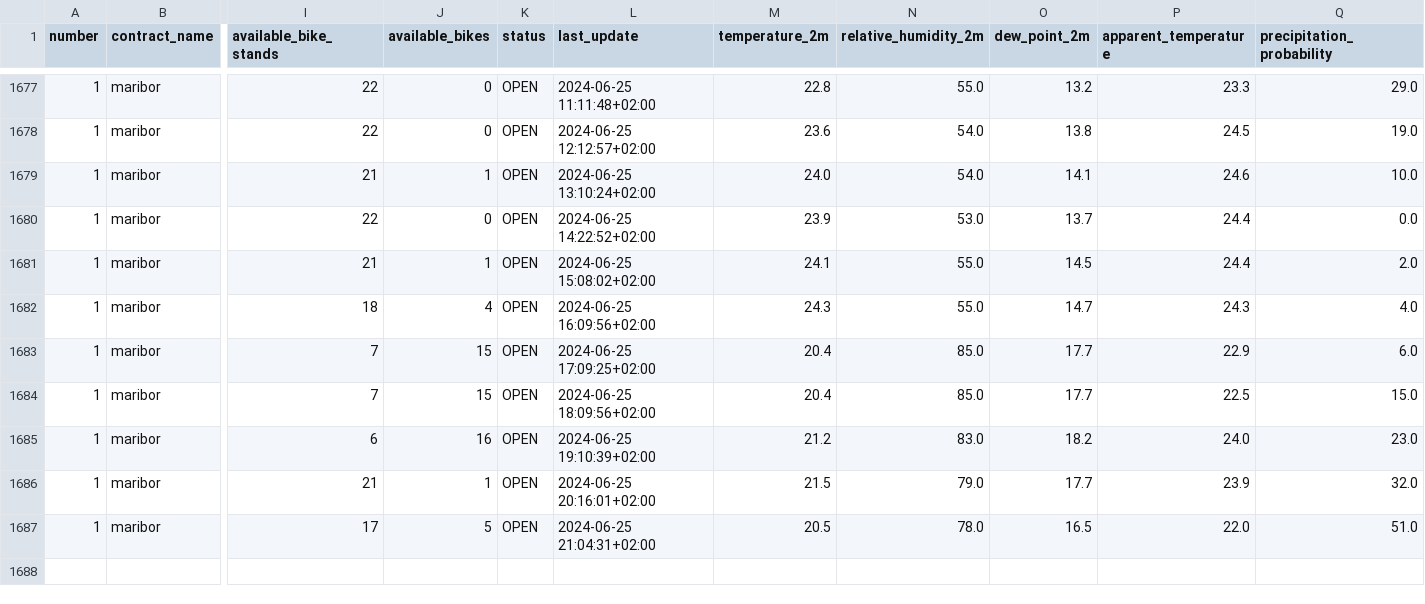
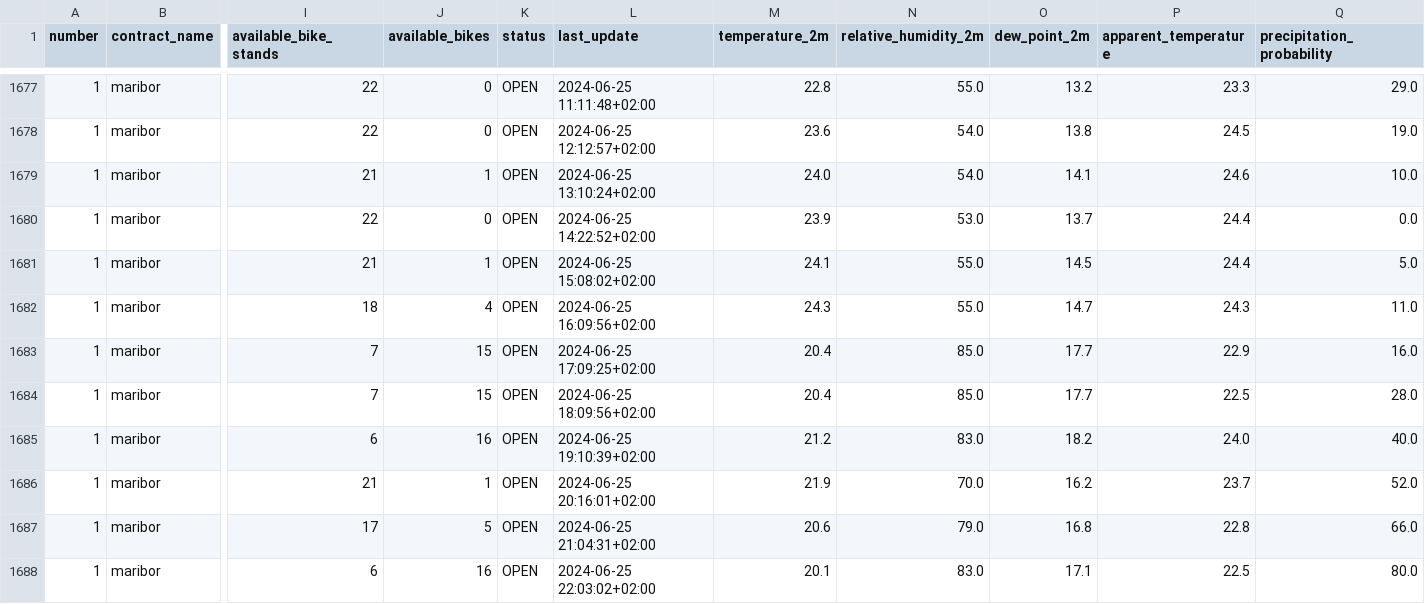
Before and after one commit to PetelinekBenjamin/StrojnoUcenje2, a CSV file: data/processed/GOSPOSVETSKA C - TURNERJEVA UL.csv, drawn as a sheet; only a part is shown, gaps mark what is left out; rows hold the shown columns only; the diff names each change by its address in the sheet, - before the commit and + after, or states it on an @@ line.

```diff
--- a/data/processed/GOSPOSVETSKA C - TURNERJEVA UL.csv
+++ b/data/processed/GOSPOSVETSKA C - TURNERJEVA UL.csv
-Q1681 (precipitation_probability): 2.0
+Q1681 (precipitation_probability): 5.0
-Q1682 (precipitation_probability): 4.0
+Q1682 (precipitation_probability): 11.0
-Q1683 (precipitation_probability): 6.0
+Q1683 (precipitation_probability): 16.0
-Q1684 (precipitation_probability): 15.0
+Q1684 (precipitation_probability): 28.0
-Q1685 (precipitation_probability): 23.0
+Q1685 (precipitation_probability): 40.0
-M1686 (temperature_2m): 21.5
+M1686 (temperature_2m): 21.9
-N1686 (relative_humidity_2m): 79.0
+N1686 (relative_humidity_2m): 70.0
-O1686 (dew_point_2m): 17.7
+O1686 (dew_point_2m): 16.2
-P1686 (apparent_temperature): 23.9
+P1686 (apparent_temperature): 23.7
-Q1686 (precipitation_probability): 32.0
+Q1686 (precipitation_probability): 52.0
-M1687 (temperature_2m): 20.5
+M1687 (temperature_2m): 20.6
-N1687 (relative_humidity_2m): 78.0
+N1687 (relative_humidity_2m): 79.0
-O1687 (dew_point_2m): 16.5
+O1687 (dew_point_2m): 16.8
-P1687 (apparent_temperature): 22.0
+P1687 (apparent_temperature): 22.8
-Q1687 (precipitation_probability): 51.0
+Q1687 (precipitation_probability): 66.0
+row 1688: 1 | maribor | 6 | 16 | OPEN | 2024-06-25 22:03:02+02:00 | 20.1 | 83.0 | 17.1 | 22.5 | 80.0
```
Also changed, not shown: 2 other files.
